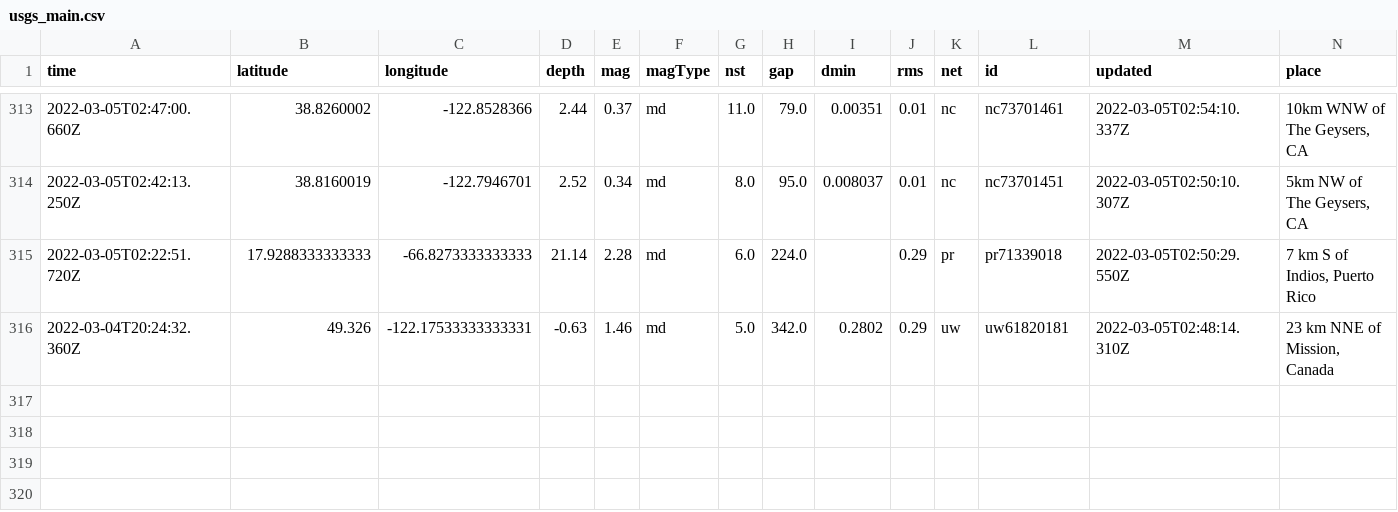
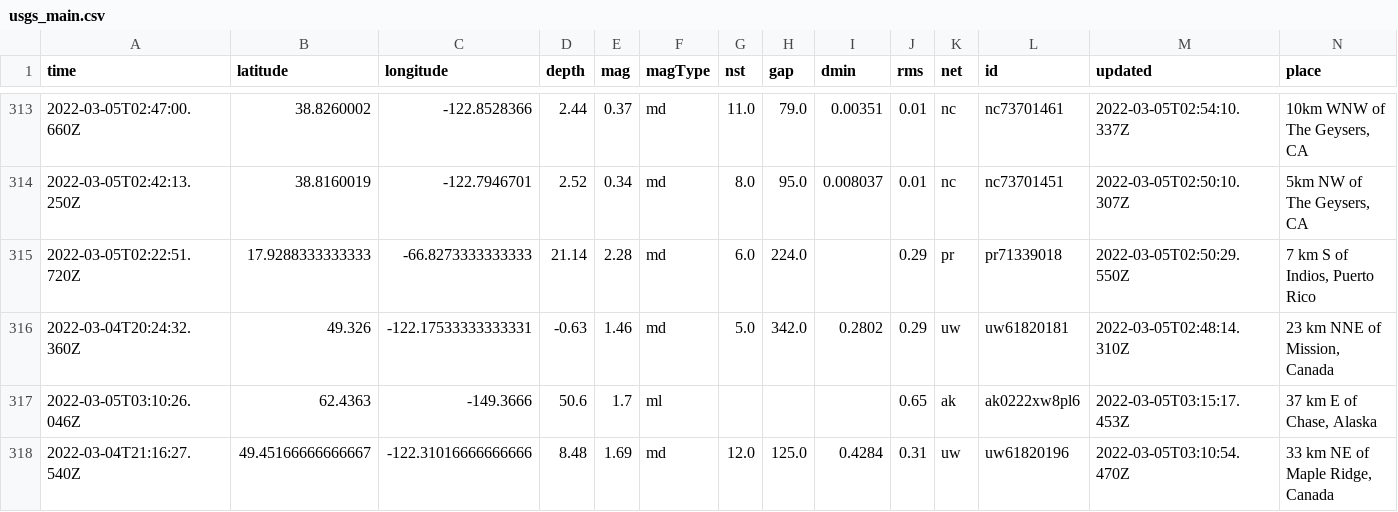
Before and after one commit to sahanasjay/nicar-22-git-actions, a CSV file: usgs_main.csv, drawn as a sheet; only a part is shown, gaps mark what is left out; rows hold the shown columns only; the diff names each change by its address in the sheet, - before the commit and + after, or states it on an @@ line.

```diff
--- a/usgs_main.csv
+++ b/usgs_main.csv
+row 317: 2022-03-05T03:10:26.046Z | 62.4363 | -149.3666 | 50.6 | 1.7 | ml |  |  |  | 0.65 | ak | ak0222xw8pl6 | 2022-03-05T03:15:17.453Z | 37 km E of Chase, Alaska
+row 318: 2022-03-04T21:16:27.540Z | 49.45166666666667 | -122.31016666666666 | 8.48 | 1.69 | md | 12.0 | 125.0 | 0.4284 | 0.31 | uw | uw61820196 | 2022-03-05T03:10:54.470Z | 33 km NE of Maple Ridge, Canada
```
